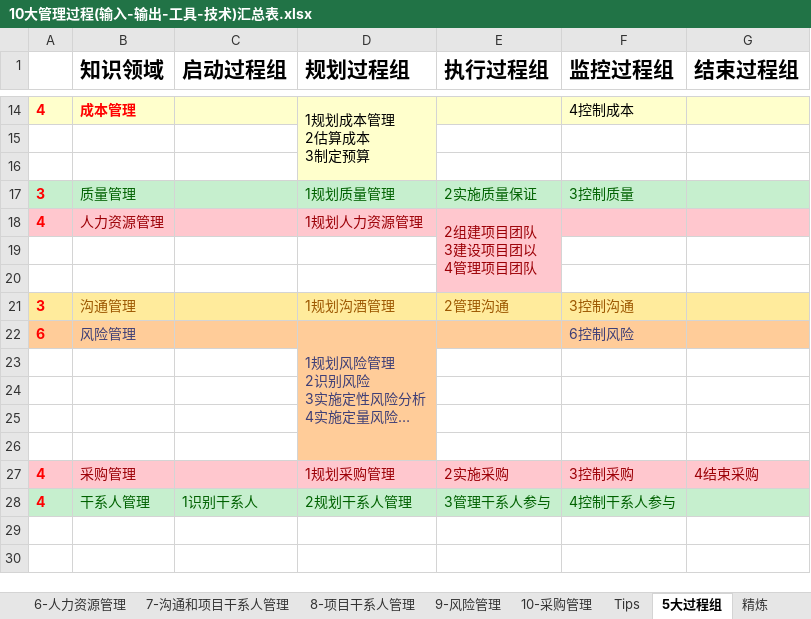
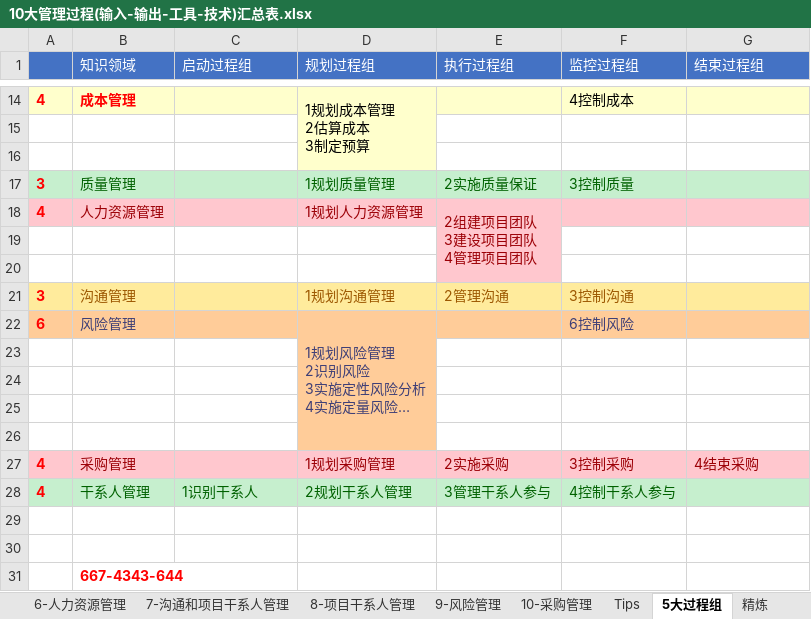
Before and after one commit to MagicXStudio/RuanKao, an Excel workbook: 系统集成项目管理工程师/10大管理过程(输入-输出-工具-技术)汇总表.xlsx, sheet 5大过程组, drawn as a sheet; only a part is shown, gaps mark what is left out; long unchanged cells end in …; values as stored, in another font and other column widths than the file's, no borders; ↵ is a line break in a cell; the diff names each change by its address in the sheet, - before the commit and + after, or states it on an @@ line.

```diff
--- a/系统集成项目管理工程师/10大管理过程(输入-输出-工具-技术)汇总表.xlsx (sheet 5大过程组)
+++ b/系统集成项目管理工程师/10大管理过程(输入-输出-工具-技术)汇总表.xlsx (sheet 5大过程组)
-A1:G1 fill: none
+A1:G1 fill: #4472C4
@@ B1:G1 bold: on → off, text colour: black → #FFFFFF, text size: smaller @@
-E18 (执行过程组): 2组建项目团队 ↵ 3建设项目团以 ↵ 4管理项目团队
+E18 (执行过程组): 2组建项目团队 ↵ 3建设项目团队 ↵ 4管理项目团队
-D21 (规划过程组): 1规划沟酒管理
+D21 (规划过程组): 1规划沟通管理
+row 29: (empty)
+row 30: (empty)
+row 31:  | 667-4343-644
```
Also changed, not shown: sheet Tips, 3 other files.
